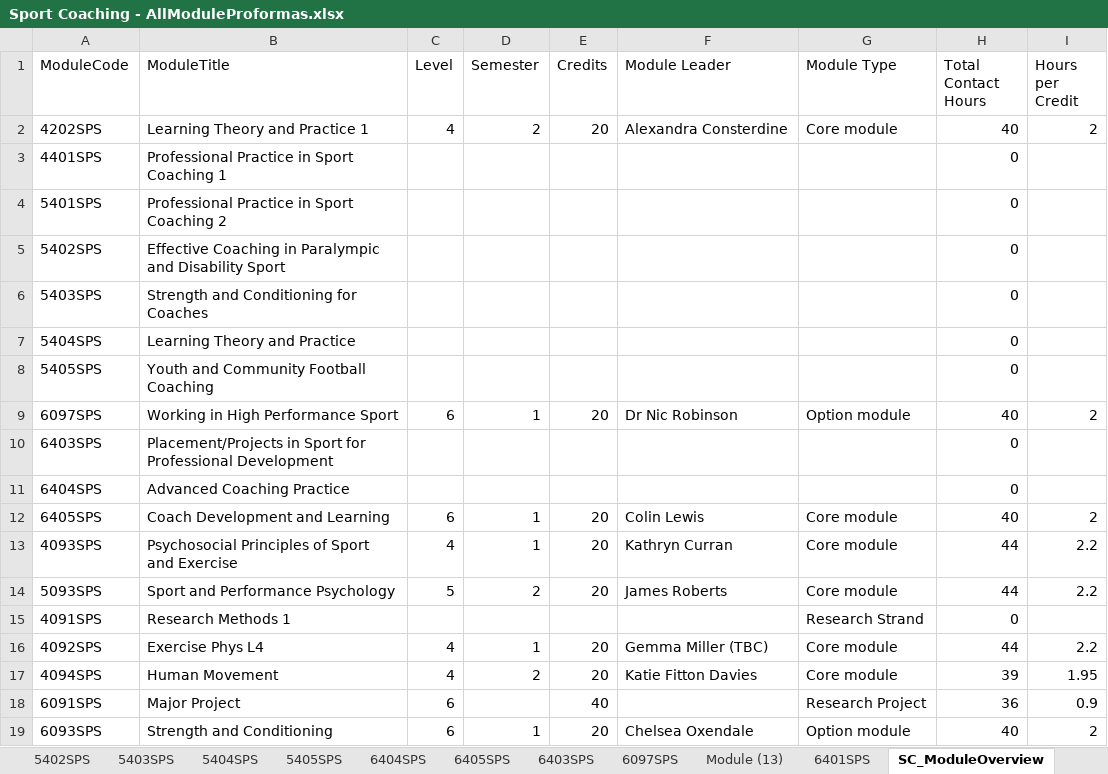
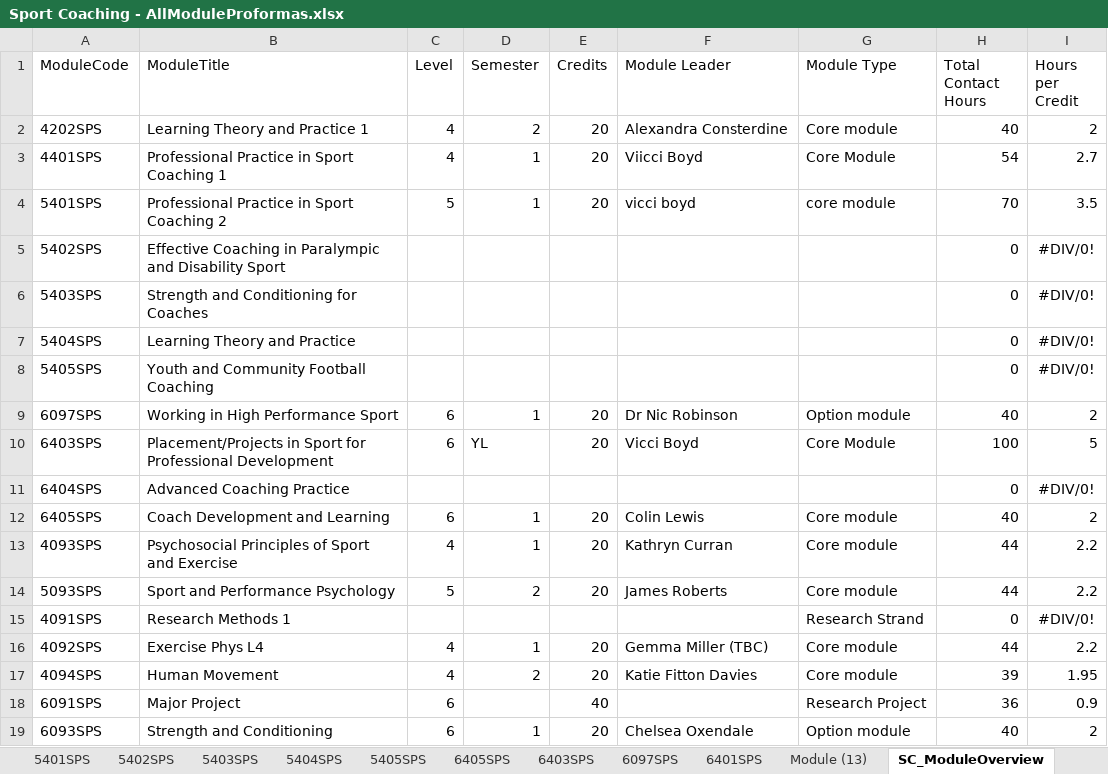
Before and after one commit to m-a-robinson/sps-ppr-2026, an Excel workbook: Sport Coaching - AllModuleProformas.xlsx, sheet SC_ModuleOverview, drawn as a sheet; values as stored, in another font and other column widths than the file's, no borders; table styles not drawn; the diff names each change by its address in the sheet, - before the commit and + after, or states it on an @@ line.

```diff
--- a/Sport Coaching - AllModuleProformas.xlsx (sheet SC_ModuleOverview)
+++ b/Sport Coaching - AllModuleProformas.xlsx (sheet SC_ModuleOverview)
-sheet tab: 6404SPS
@@ sheet tab order changed: 5401SPS | 5402SPS | 5403SPS | 5404SPS | 5405SPS | 6405SPS | 6403SPS | 6097SPS | 6401SPS | Module (13) | SC_ModuleOverview @@
-C3 (Level): (empty)
+C3 (Level): 4
-D3:D4 (Semester): (empty)
+D3:D4 (Semester): 1
-E3:E4 (Credits): (empty)
+E3:E4 (Credits): 20
-F3 (Module Leader): (empty)
+F3 (Module Leader): Viicci Boyd
-G3 (Module Type): (empty)
+G3 (Module Type): Core Module
-H3 (Total Contact Hours): 0
+H3 (Total Contact Hours): 54
-I3 (Hours per Credit): (empty)
+I3 (Hours per Credit): 2.7
-C4 (Level): (empty)
+C4 (Level): 5
-F4 (Module Leader): (empty)
+F4 (Module Leader): vicci boyd
-G4 (Module Type): (empty)
+G4 (Module Type): core module
-H4 (Total Contact Hours): 0
+H4 (Total Contact Hours): 70
-I4 (Hours per Credit): (empty)
+I4 (Hours per Credit): 3.5
-I5:I8 (Hours per Credit): (empty)
+I5:I8 (Hours per Credit): #DIV/0!
-C10 (Level): (empty)
+C10 (Level): 6
-D10 (Semester): (empty)
+D10 (Semester): YL
-E10 (Credits): (empty)
+E10 (Credits): 20
-F10 (Module Leader): (empty)
+F10 (Module Leader): Vicci Boyd
-G10 (Module Type): (empty)
+G10 (Module Type): Core Module
-H10 (Total Contact Hours): 0
+H10 (Total Contact Hours): 100
-I10 (Hours per Credit): (empty)
+I10 (Hours per Credit): 5
-I11 (Hours per Credit): (empty)
+I11 (Hours per Credit): #DIV/0!
-I15 (Hours per Credit): (empty)
+I15 (Hours per Credit): #DIV/0!
```
Also changed, not shown: sheet 6403SPS, sheet 4401SPS, sheet 5405SPS, sheet 5401SPS, sheet 5404SPS, sheet 6405SPS, 1 more sheet, formulas that keep their value, Football Science - AllModuleProformas.xlsx, Sport and Exercise Science - AllModuleProformas.xlsx, 9 other files.
